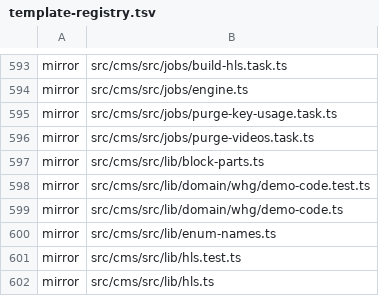
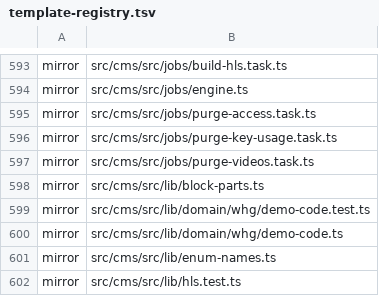
Before and after one commit to Vovanda/WebHolyGrail, a TSV file: template-registry.tsv, drawn as a sheet; only a part is shown, gaps mark what is left out; the shorter side is filled out with more unchanged rows.

```diff
--- a/template-registry.tsv
+++ b/template-registry.tsv
@@ -594,2 +594,3 @@ mirror	src/cms/src/jobs/build-hls.task.ts
 mirror	src/cms/src/jobs/engine.ts
+mirror	src/cms/src/jobs/purge-access.task.ts
 mirror	src/cms/src/jobs/purge-key-usage.task.ts
```
Also changed, not shown: 2 other files.
